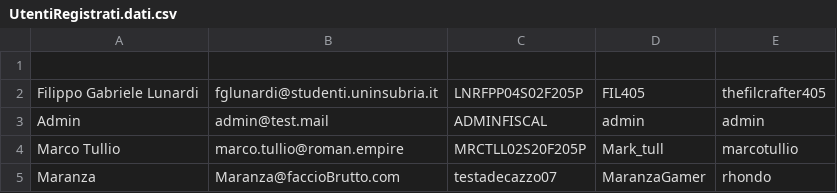
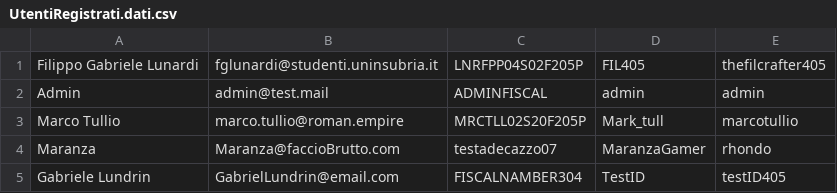
Before and after one commit to Fil405/LAB-A, a CSV file: src/bookrecommender/data/UtentiRegistrati.dati.csv, drawn as a sheet.

```diff
--- a/src/bookrecommender/data/UtentiRegistrati.dati.csv
+++ b/src/bookrecommender/data/UtentiRegistrati.dati.csv
@@ -1,2 +1 @@
-
 "Filippo Gabriele Lunardi","fglunardi@studenti.uninsubria.it","LNRFPP04S02F205P","FIL405","thefilcrafter405"
@@ -5 +4,2 @@
 "Maranza","Maranza@faccioBrutto.com","testadecazzo07","MaranzaGamer","rhondo"
+"Gabriele Lundrin","GabrielLundrin@email.com","FISCALNAMBER304","TestID","testID405"
```
Also changed, not shown: 8 other files.
